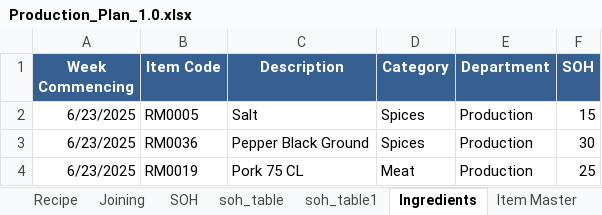
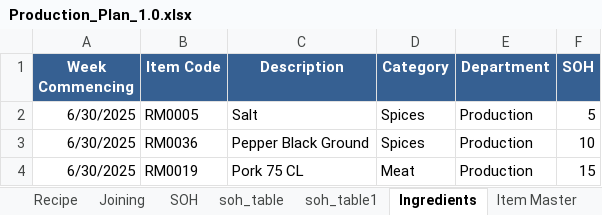
Before and after one commit to sanjaykhadka-german/GB-APP, an Excel workbook: Production_Plan_1.0.xlsx, sheet Ingredients, drawn as a sheet; values as stored, in another font and other column widths than the file's, no borders; the diff names each change by its address in the sheet, - before the commit and + after, or states it on an @@ line.

```diff
--- a/Production_Plan_1.0.xlsx (sheet Ingredients)
+++ b/Production_Plan_1.0.xlsx (sheet Ingredients)
-A2:A4 (Week Commencing): 6/23/2025
+A2:A4 (Week Commencing): 6/30/2025
-F2 (SOH): 15
+F2 (SOH): 5
-F3 (SOH): 30
+F3 (SOH): 10
-F4 (SOH): 25
+F4 (SOH): 15
```
Also changed, not shown: sheet Item Master, 15 other files.
